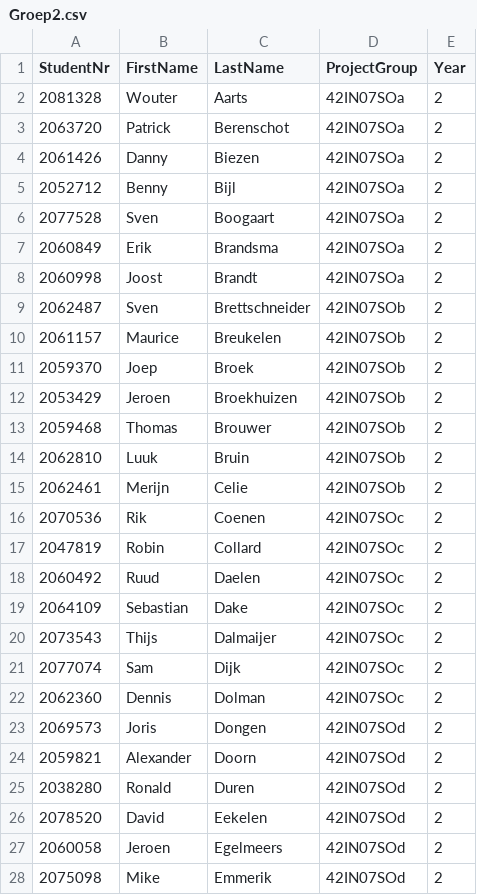
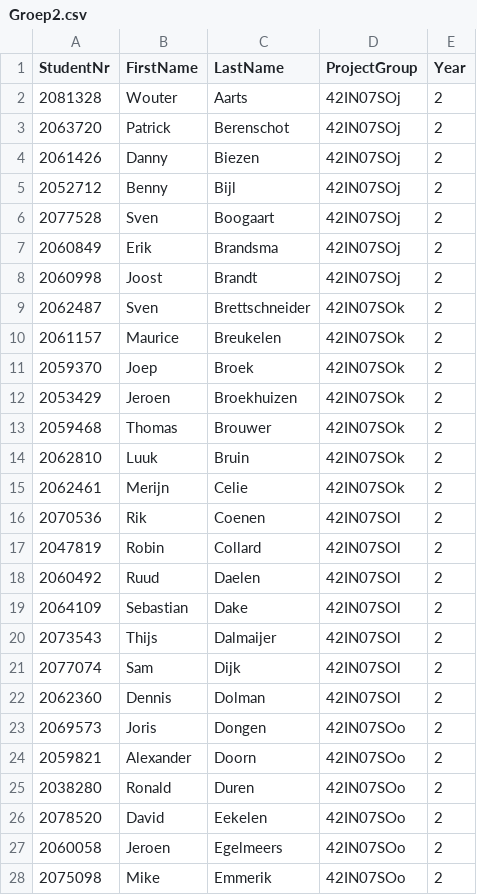
Before and after one commit to Bryans91/Barometer, a CSV file: Barometer/upload/Groep2.csv, drawn as a sheet; only a part is shown; the diff covers the shown part only.

```diff
--- a/Barometer/upload/Groep2.csv
+++ b/Barometer/upload/Groep2.csv
@@ -1,28 +1,28 @@
 StudentNr;FirstName;LastName;ProjectGroup;Year
-2081328;Wouter;Aarts;42IN07SOa;2
-2063720;Patrick;Berenschot;42IN07SOa;2
-2061426;Danny;Biezen;42IN07SOa;2
-2052712;Benny;Bijl;42IN07SOa;2
-2077528;Sven;Boogaart;42IN07SOa;2
-2060849;Erik;Brandsma;42IN07SOa;2
-2060998;Joost;Brandt;42IN07SOa;2
-2062487;Sven;Brettschneider;42IN07SOb;2
-2061157;Maurice;Breukelen;42IN07SOb;2
-2059370;Joep;Broek;42IN07SOb;2
-2053429;Jeroen;Broekhuizen;42IN07SOb;2
-2059468;Thomas;Brouwer;42IN07SOb;2
-2062810;Luuk;Bruin;42IN07SOb;2
-2062461;Merijn;Celie;42IN07SOb;2
-2070536;Rik;Coenen;42IN07SOc;2
-2047819;Robin;Collard;42IN07SOc;2
-2060492;Ruud;Daelen;42IN07SOc;2
-2064109;Sebastian;Dake;42IN07SOc;2
-2073543;Thijs;Dalmaijer;42IN07SOc;2
-2077074;Sam;Dijk;42IN07SOc;2
-2062360;Dennis;Dolman;42IN07SOc;2
-2069573;Joris;Dongen;42IN07SOd;2
-2059821;Alexander;Doorn;42IN07SOd;2
-2038280;Ronald;Duren;42IN07SOd;2
-2078520;David;Eekelen;42IN07SOd;2
-2060058;Jeroen;Egelmeers;42IN07SOd;2
-2075098;Mike;Emmerik;42IN07SOd;2
+2081328;Wouter;Aarts;42IN07SOj;2
+2063720;Patrick;Berenschot;42IN07SOj;2
+2061426;Danny;Biezen;42IN07SOj;2
+2052712;Benny;Bijl;42IN07SOj;2
+2077528;Sven;Boogaart;42IN07SOj;2
+2060849;Erik;Brandsma;42IN07SOj;2
+2060998;Joost;Brandt;42IN07SOj;2
+2062487;Sven;Brettschneider;42IN07SOk;2
+2061157;Maurice;Breukelen;42IN07SOk;2
+2059370;Joep;Broek;42IN07SOk;2
+2053429;Jeroen;Broekhuizen;42IN07SOk;2
+2059468;Thomas;Brouwer;42IN07SOk;2
+2062810;Luuk;Bruin;42IN07SOk;2
+2062461;Merijn;Celie;42IN07SOk;2
+2070536;Rik;Coenen;42IN07SOl;2
+2047819;Robin;Collard;42IN07SOl;2
+2060492;Ruud;Daelen;42IN07SOl;2
+2064109;Sebastian;Dake;42IN07SOl;2
+2073543;Thijs;Dalmaijer;42IN07SOl;2
+2077074;Sam;Dijk;42IN07SOl;2
+2062360;Dennis;Dolman;42IN07SOl;2
+2069573;Joris;Dongen;42IN07SOo;2
+2059821;Alexander;Doorn;42IN07SOo;2
+2038280;Ronald;Duren;42IN07SOo;2
+2078520;David;Eekelen;42IN07SOo;2
+2060058;Jeroen;Egelmeers;42IN07SOo;2
+2075098;Mike;Emmerik;42IN07SOo;2
```
Also changed, not shown: 59 edited cells elsewhere in this file, 5 other files.
